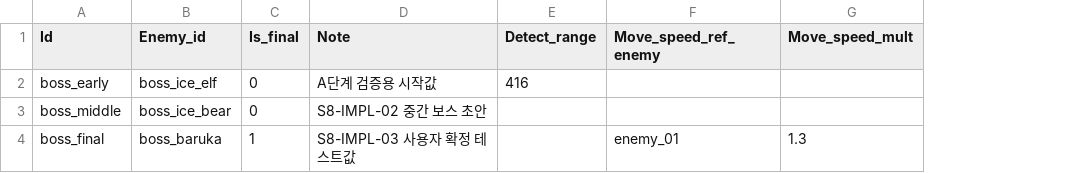
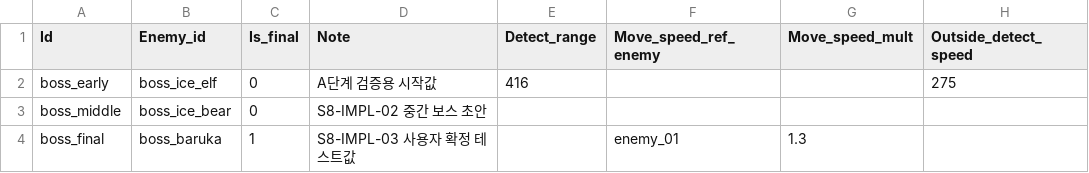
Before and after one commit to MoongTaeng-I/aigame, a CSV file: data/boss.csv, drawn as a sheet; the diff names each change by its address in the sheet, - before the commit and + after, or states it on an @@ line.

Commit message:
S8-IMPL-03-E: hold elf during player stealth and add outside detection pursuit speed

```diff
--- a/data/boss.csv
+++ b/data/boss.csv
+column H (Outside_detect_speed), row 2: 275
```
Also changed, not shown: 8 other files.
